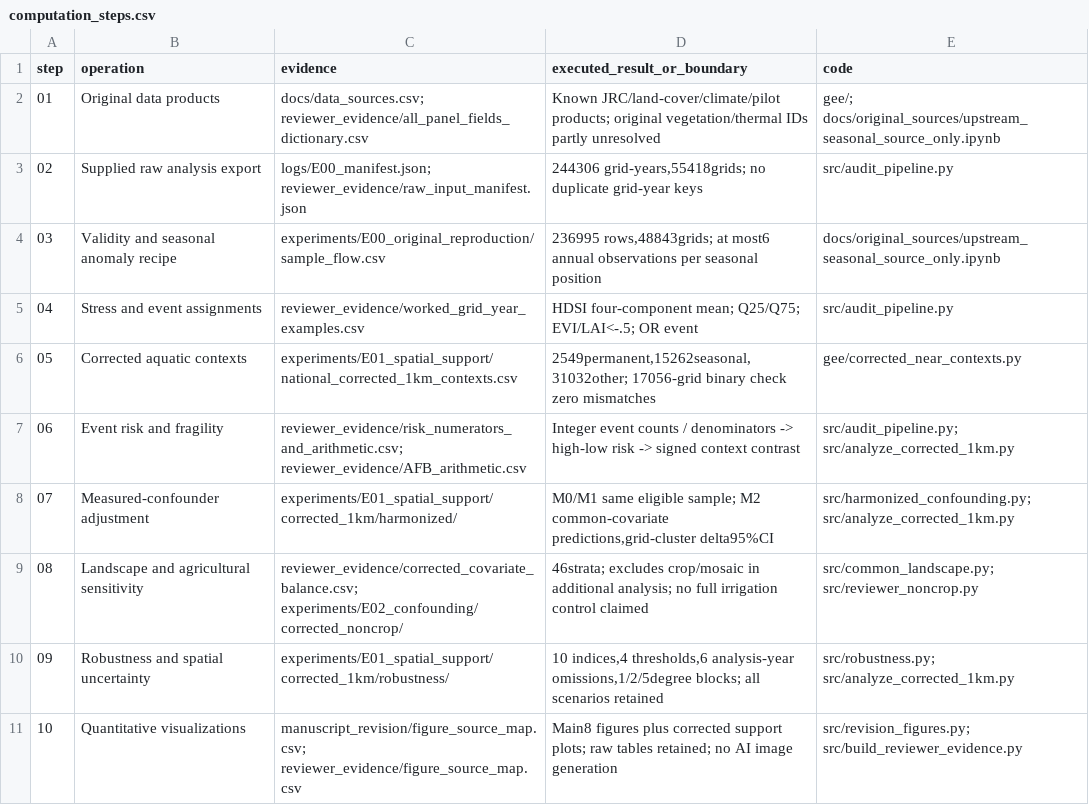
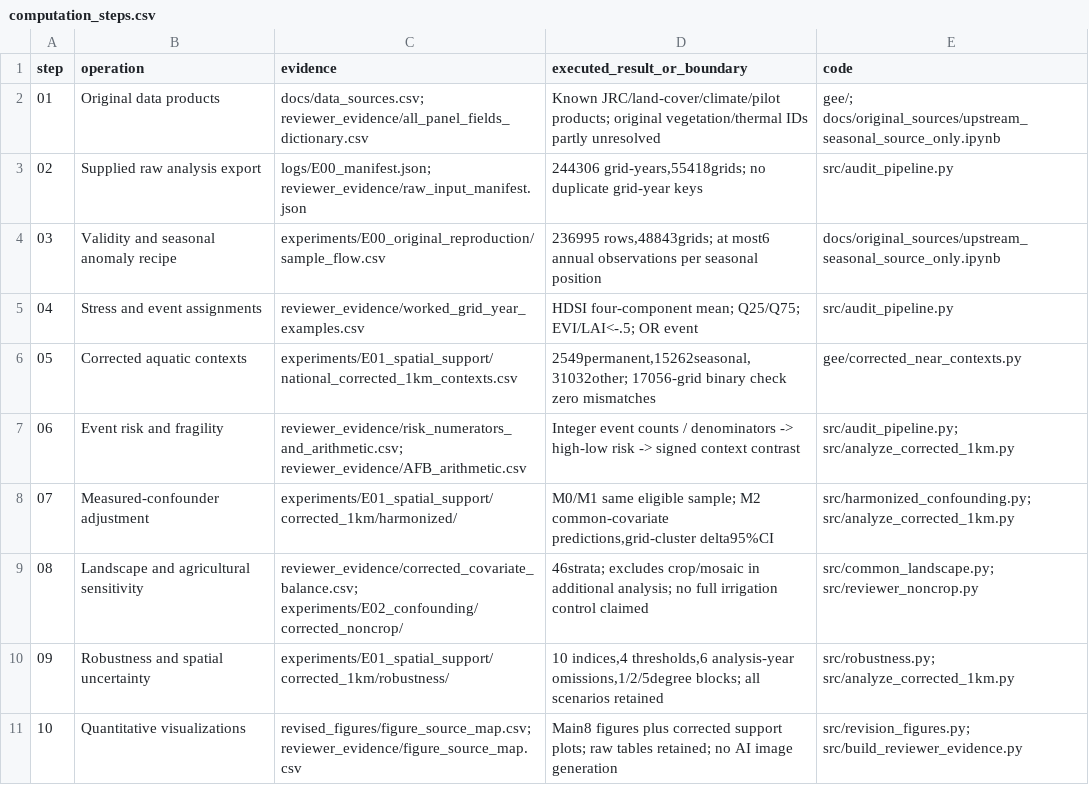
Before and after one commit to 1003160954/surface-water-vegetation-fragility, a CSV file: reviewer_evidence/computation_steps.csv, drawn as a sheet.

```diff
--- a/reviewer_evidence/computation_steps.csv
+++ b/reviewer_evidence/computation_steps.csv
@@ -10,2 +10,2 @@ step,operation,evidence,executed_result_or_boundary,code
 09,Robustness and spatial uncertainty,experiments/E01_spatial_support/corrected_1km/robustness/,"10 indices,4 thresholds,6 analysis-year omissions,1/2/5degree blocks; all scenarios retained",src/robustness.py; src/analyze_corrected_1km.py
-10,Quantitative visualizations,manuscript_revision/figure_source_map.csv; reviewer_evidence/figure_source_map.csv,Main8 figures plus corrected support plots; raw tables retained; no AI image generation,src/revision_figures.py; src/build_reviewer_evidence.py
+10,Quantitative visualizations,revised_figures/figure_source_map.csv; reviewer_evidence/figure_source_map.csv,Main8 figures plus corrected support plots; raw tables retained; no AI image generation,src/revision_figures.py; src/build_reviewer_evidence.py
```
Also changed, not shown: public_manifest.csv, 12 other files.
